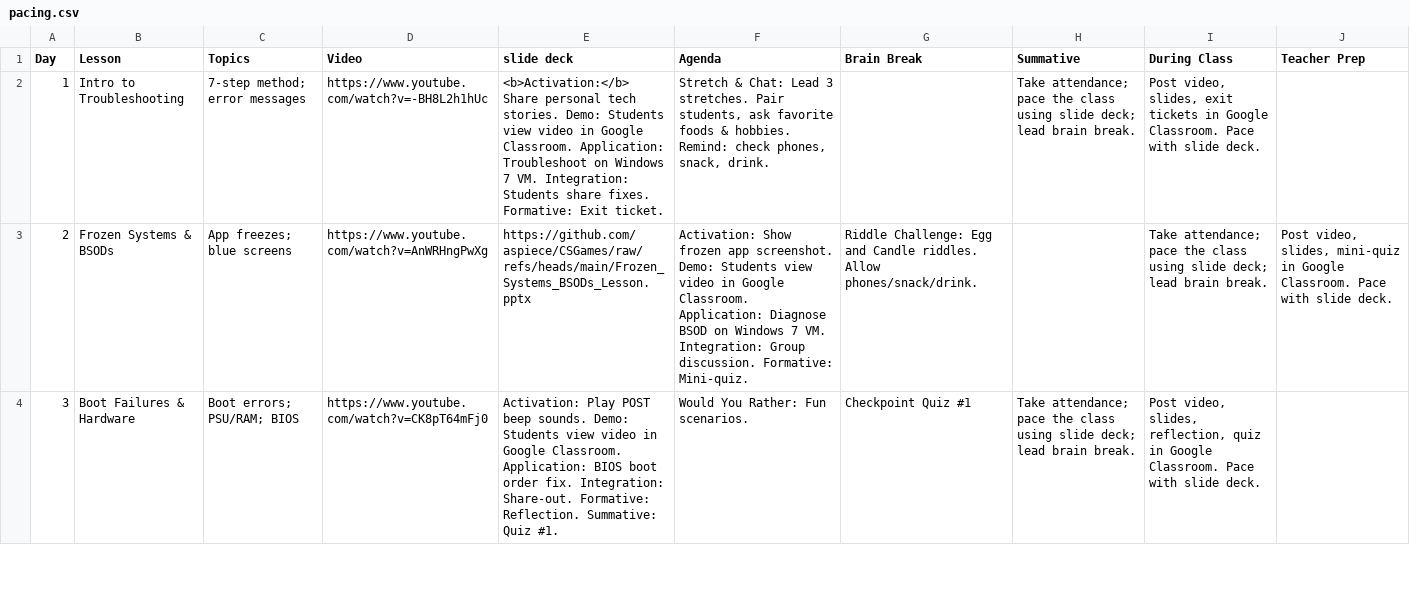
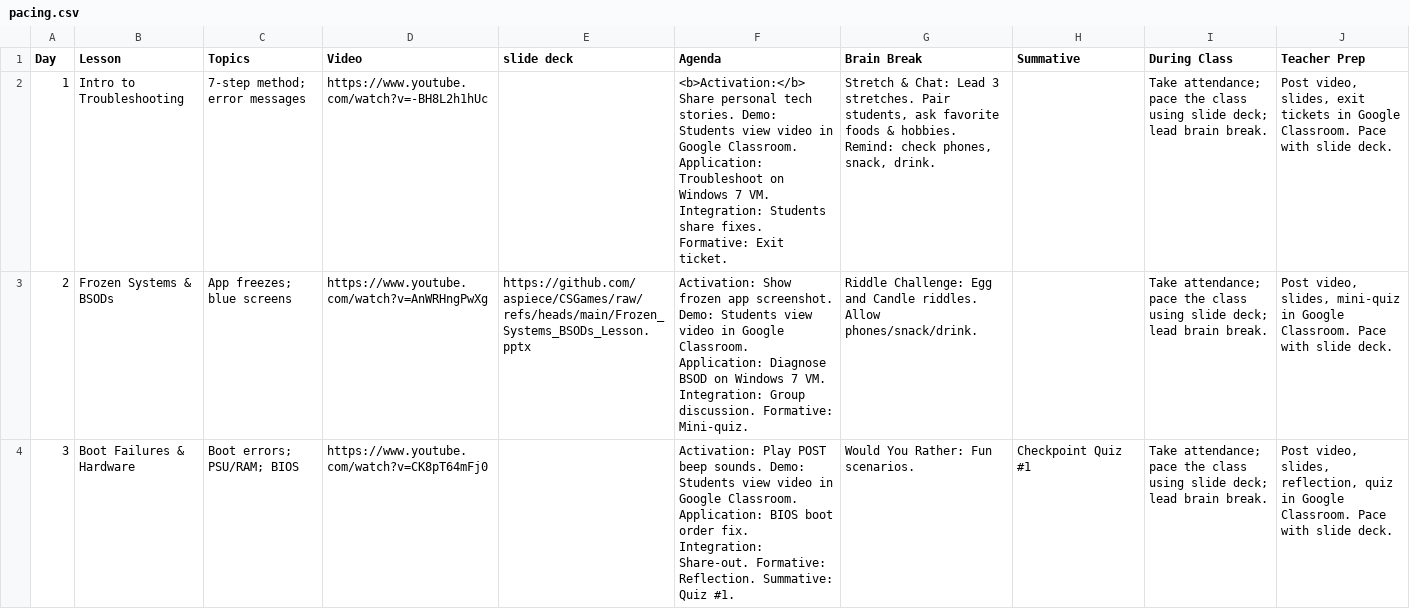
Before and after one commit to aspiece/CSGames, a CSV file: pacing.csv, drawn as a sheet; only a part is shown; the diff covers the shown part only.

Commit message:
update page for missing slide decks

```diff
--- a/pacing.csv
+++ b/pacing.csv
@@ -1,4 +1,4 @@
 Day,Lesson,Topics,Video,slide deck, Agenda,Brain Break,Summative,During Class,Teacher Prep
-1,Intro to Troubleshooting,7-step method; error messages,https://www.youtube.com/watch?v=-BH8L2h1hUc,"<b>Activation:</b> Share personal tech stories. Demo: Students view video in Google Classroom. Application: Troubleshoot on Windows 7 VM. Integration: Students share fixes. Formative: Exit ticket.","Stretch & Chat: Lead 3 stretches. Pair students, ask favorite foods & hobbies. Remind: check phones, snack, drink.",,Take attendance; pace the class using slide deck; lead brain break.,"Post video, slides, exit tickets in Google Classroom. Pace with slide deck."
+1,Intro to Troubleshooting,7-step method; error messages,https://www.youtube.com/watch?v=-BH8L2h1hUc,,"<b>Activation:</b> Share personal tech stories. Demo: Students view video in Google Classroom. Application: Troubleshoot on Windows 7 VM. Integration: Students share fixes. Formative: Exit ticket.","Stretch & Chat: Lead 3 stretches. Pair students, ask favorite foods & hobbies. Remind: check phones, snack, drink.",,Take attendance; pace the class using slide deck; lead brain break.,"Post video, slides, exit tickets in Google Classroom. Pace with slide deck."
 2,Frozen Systems & BSODs,App freezes; blue screens,https://www.youtube.com/watch?v=AnWRHngPwXg,https://github.com/aspiece/CSGames/raw/refs/heads/main/Frozen_Systems_BSODs_Lesson.pptx, "Activation: Show frozen app screenshot. Demo: Students view video in Google Classroom. Application: Diagnose BSOD on Windows 7 VM. Integration: Group discussion. Formative: Mini-quiz.","Riddle Challenge: Egg and Candle riddles. Allow phones/snack/drink.",,Take attendance; pace the class using slide deck; lead brain break.,"Post video, slides, mini-quiz in Google Classroom. Pace with slide deck."
-3,Boot Failures & Hardware,Boot errors; PSU/RAM; BIOS,https://www.youtube.com/watch?v=CK8pT64mFj0,"Activation: Play POST beep sounds. Demo: Students view video in Google Classroom. Application: BIOS boot order fix. Integration: Share-out. Formative: Reflection. Summative: Quiz #1.","Would You Rather: Fun scenarios.",Checkpoint Quiz #1,Take attendance; pace the class using slide deck; lead brain break.,"Post video, slides, reflection, quiz in Google Classroom. Pace with slide deck."
+3,Boot Failures & Hardware,Boot errors; PSU/RAM; BIOS,https://www.youtube.com/watch?v=CK8pT64mFj0,,"Activation: Play POST beep sounds. Demo: Students view video in Google Classroom. Application: BIOS boot order fix. Integration: Share-out. Formative: Reflection. Summative: Quiz #1.","Would You Rather: Fun scenarios.",Checkpoint Quiz #1,Take attendance; pace the class using slide deck; lead brain break.,"Post video, slides, reflection, quiz in Google Classroom. Pace with slide deck."
```
Also changed, not shown: 78 edited cells elsewhere in this file.
